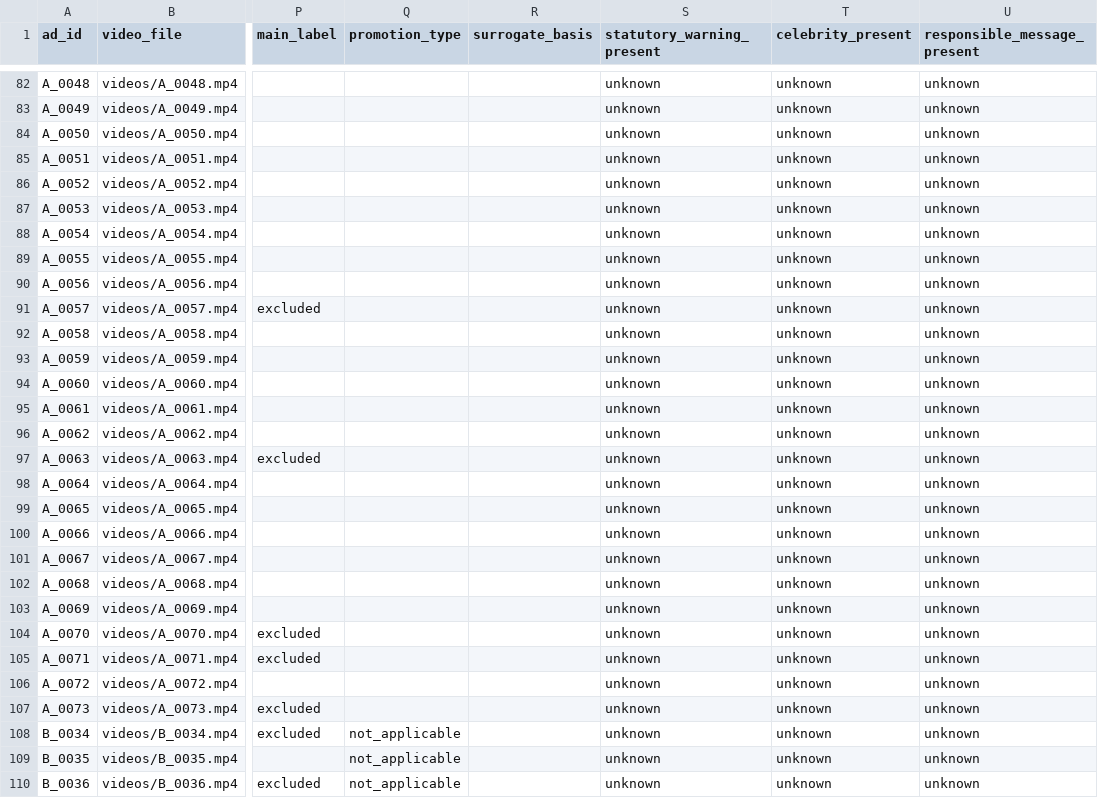
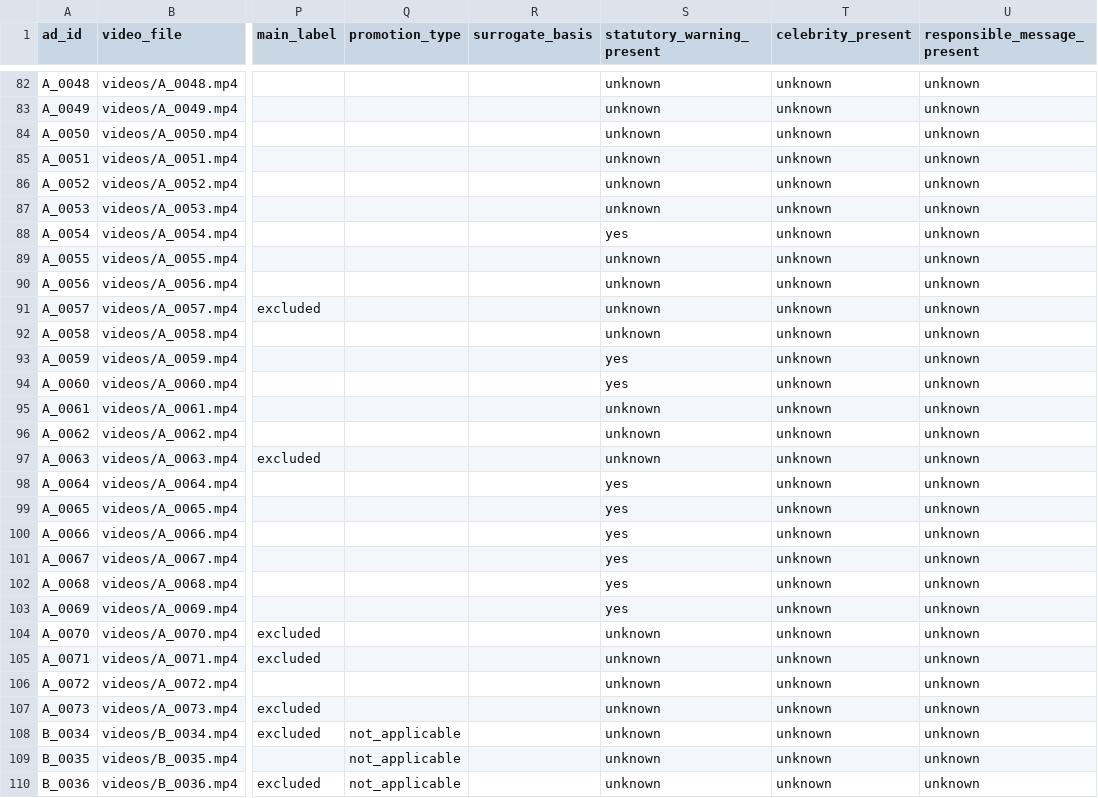
Before and after one commit to pritee175/Add_Research-, a CSV file: ad_dataset/annotations/ads.csv, drawn as a sheet; only a part is shown, gaps mark what is left out; the diff names each change by its address in the sheet, - before the commit and + after, or states it on an @@ line.

```diff
--- a/ad_dataset/annotations/ads.csv
+++ b/ad_dataset/annotations/ads.csv
-S88 (statutory_warning_present): unknown
+S88 (statutory_warning_present): yes
-S93:S94 (statutory_warning_present): unknown
+S93:S94 (statutory_warning_present): yes
-S98:S103 (statutory_warning_present): unknown
+S98:S103 (statutory_warning_present): yes
```
Also changed, not shown: 6 other files.
